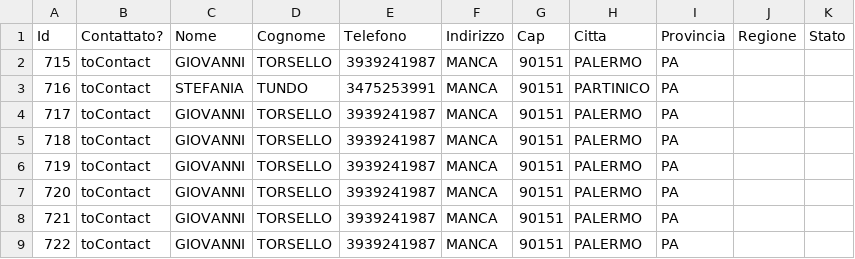
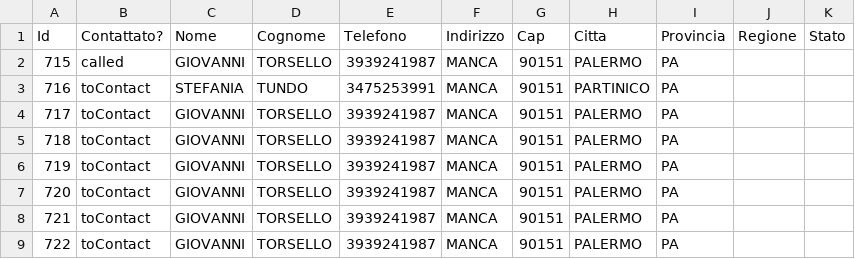
Before and after one commit to giovannitorsello/BroadcastMessageAdvertising, a CSV file: cache/contacts.csv, drawn as a sheet; only a part is shown.

```diff
--- a/cache/contacts.csv
+++ b/cache/contacts.csv
@@ -1,3 +1,3 @@
 Id;Contattato?;Nome;Cognome;Telefono;Indirizzo;Cap;Citta;Provincia;Regione;Stato
-715;toContact;GIOVANNI;TORSELLO;3939241987;MANCA;90151;PALERMO;PA;;
+715;called;GIOVANNI;TORSELLO;3939241987;MANCA;90151;PALERMO;PA;;
 716;toContact;STEFANIA;TUNDO;3475253991;MANCA;90151;PARTINICO;PA;;
```
Also changed, not shown: 5 other files.
